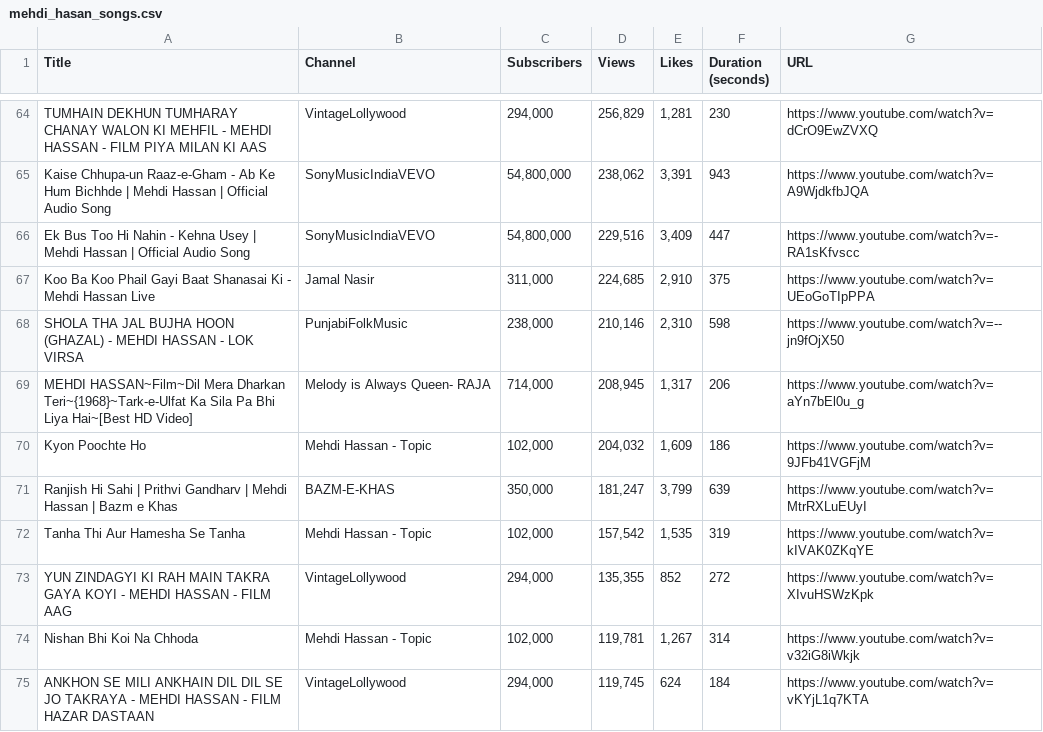
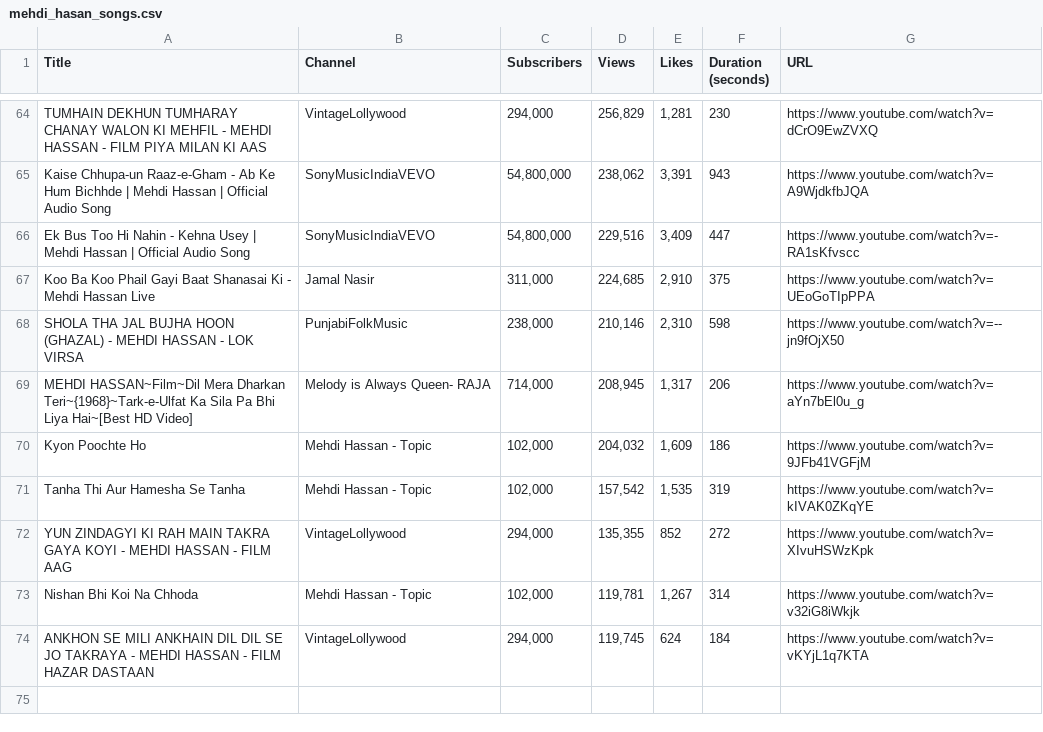
Before and after one commit to MuhammadAhmadBajwa/Classical-Singers-Voice-Classification, a CSV file: Data-Scrapping/mehdi_hasan_songs.csv, drawn as a sheet; only a part is shown, gaps mark what is left out.

Commit message:
Update mehdi_hasan_songs.csv

```diff
--- a/Data-Scrapping/mehdi_hasan_songs.csv
+++ b/Data-Scrapping/mehdi_hasan_songs.csv
@@ -70,3 +70,2 @@ MEHDI HASSAN~Film~Dil Mera Dharkan Teri~{1968}~Tark-e-Ulfat Ka Sila Pa Bhi Liya
 Kyon Poochte Ho,Mehdi Hassan - Topic,"102,000","204,032","1,609",186,https://www.youtube.com/watch?v=9JFb41VGFjM
-Ranjish Hi Sahi | Prithvi Gandharv | Mehdi Hassan | Bazm e Khas,BAZM-E-KHAS,"350,000","181,247","3,799",639,https://www.youtube.com/watch?v=MtrRXLuEUyI
 Tanha Thi Aur Hamesha Se Tanha,Mehdi Hassan - Topic,"102,000","157,542","1,535",319,https://www.youtube.com/watch?v=kIVAK0ZKqYE
```
